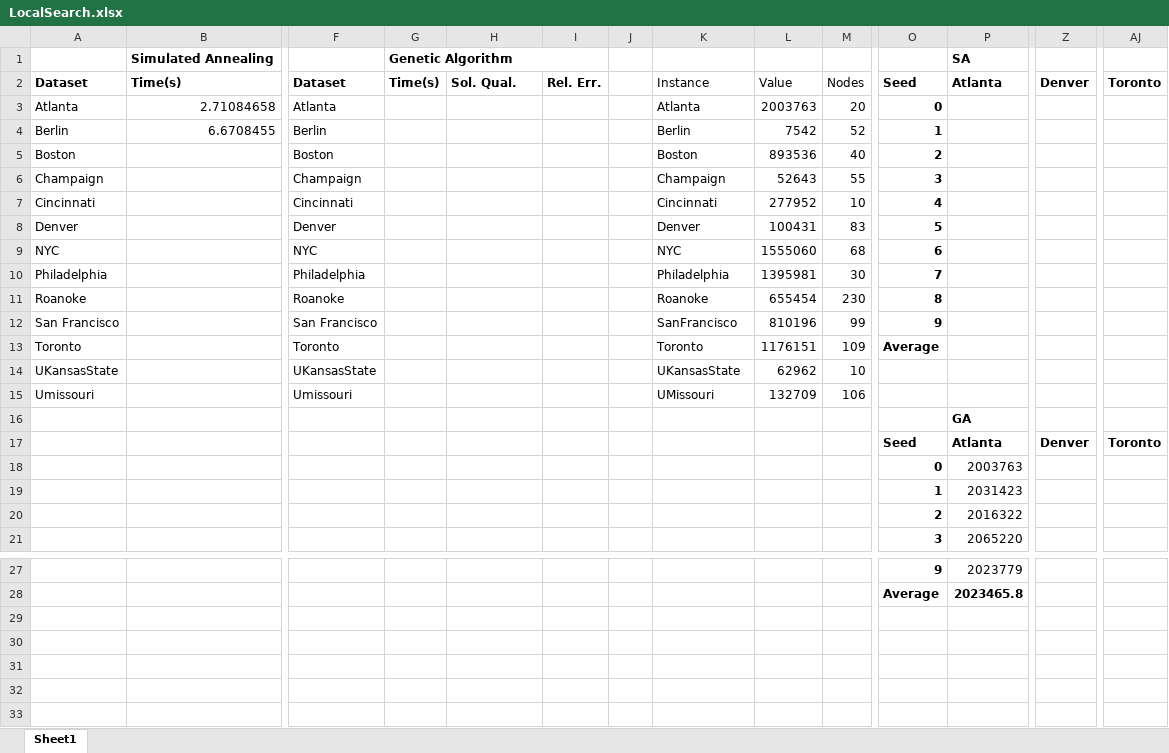
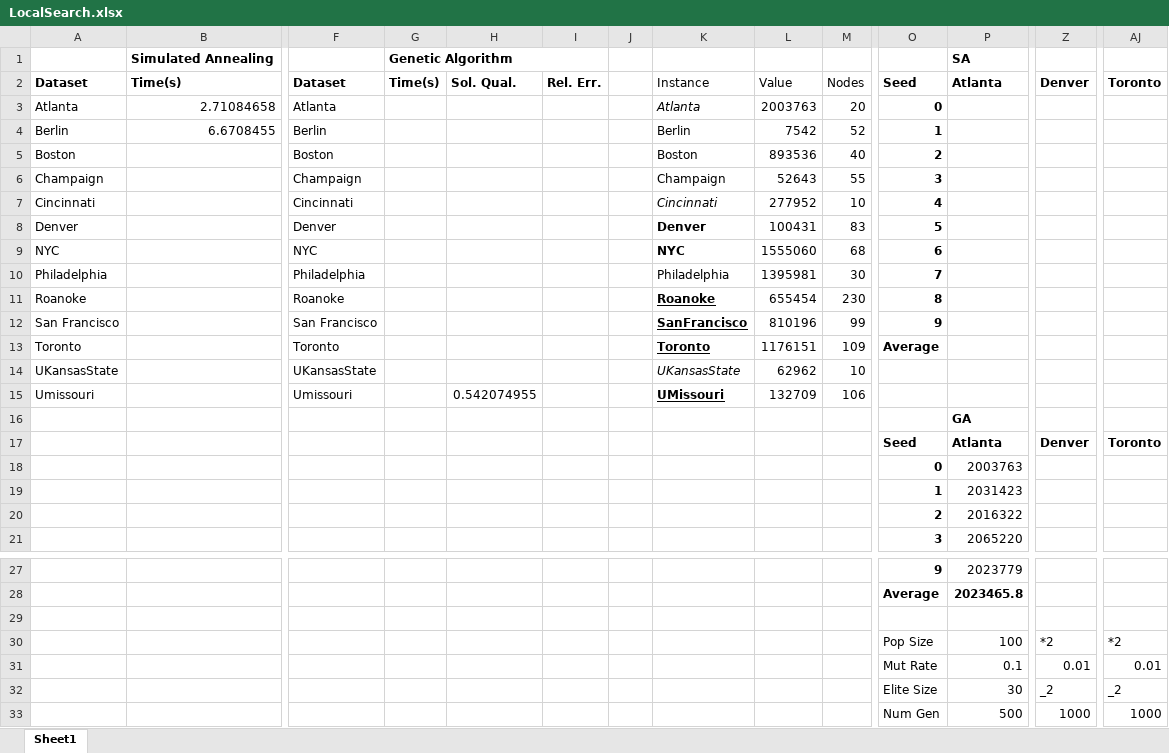
Before and after one commit to echen67/TravelingSalesman, an Excel workbook: LocalSearch.xlsx, sheet Sheet1, drawn as a sheet; only a part is shown, gaps mark what is left out; values as stored, in another font and other column widths than the file's, no borders; rows hold the shown columns only; the diff names each change by its address in the sheet, - before the commit and + after, or states it on an @@ line.

```diff
--- a/LocalSearch.xlsx (sheet Sheet1)
+++ b/LocalSearch.xlsx (sheet Sheet1)
-K3 italic: off
+K3 italic: on
-K7 italic: off
+K7 italic: on
-K8:K9 bold: off
+K8:K9 bold: on
@@ K11:K13 bold: off → on, underline: off → on @@
-K14 italic: off
+K14 italic: on
-H15: (empty)
+H15: 0.542074955
@@ K15 bold: off → on, underline: off → on @@
+row 29: (empty)
+row 30:  |  |  |  |  |  |  |  |  |  | Pop Size | 100 | *2 | *2
+row 31:  |  |  |  |  |  |  |  |  |  | Mut Rate | 0.1 | 0.01 | 0.01
+row 32:  |  |  |  |  |  |  |  |  |  | Elite Size | 30 | _2 | _2
+row 33:  |  |  |  |  |  |  |  |  |  | Num Gen | 500 | 1000 | 1000
```
Also changed, not shown: 1 other file.
